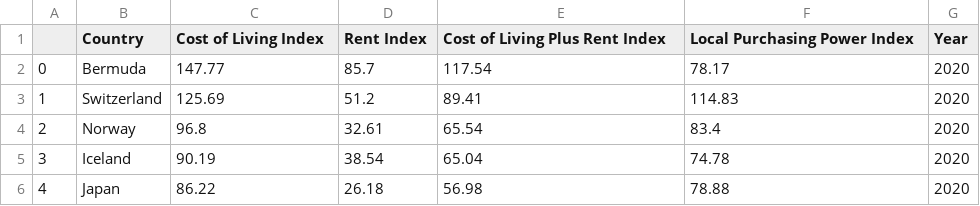
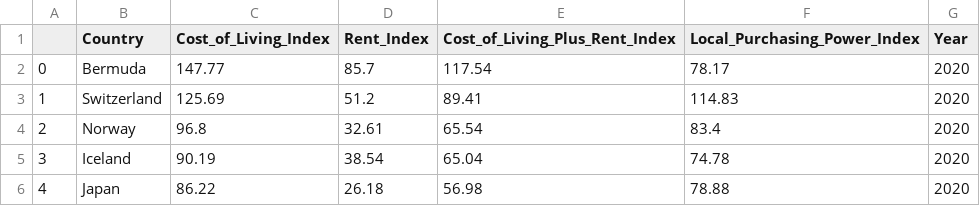
Before and after one commit to kass173/project-3, a CSV file: Resources/Clean_Data/Cost_of_Living_2020.csv, drawn as a sheet; only a part is shown.

Commit message:
Fixing the rename of the columns

```diff
--- a/Resources/Clean_Data/Cost_of_Living_2020.csv
+++ b/Resources/Clean_Data/Cost_of_Living_2020.csv
@@ -1,2 +1,2 @@
-,Country,Cost of Living Index,Rent Index,Cost of Living Plus Rent Index,Local Purchasing Power Index,Year
+,Country,Cost_of_Living_Index,Rent_Index,Cost_of_Living_Plus_Rent_Index,Local_Purchasing_Power_Index,Year
 0,Bermuda,147.77,85.7,117.54,78.17,2020
```
Also changed, not shown: Resources/Clean_Data/Cost_of_Living_2021.csv, Resources/Clean_Data/Cost_of_Living_2022.csv.
